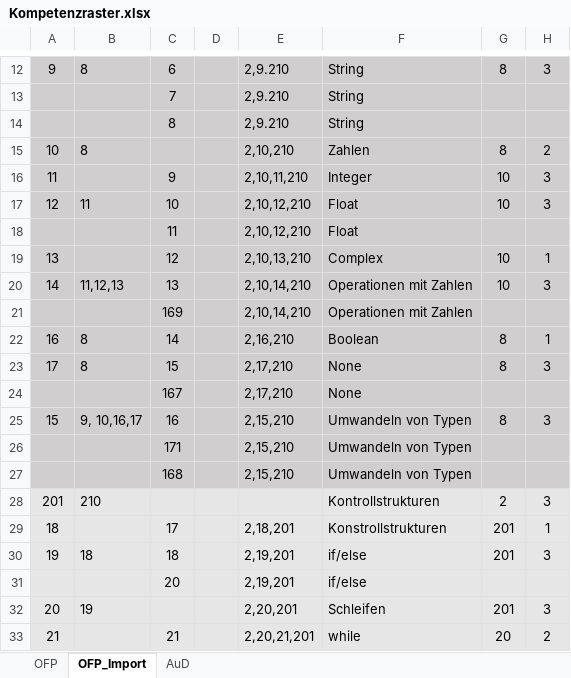
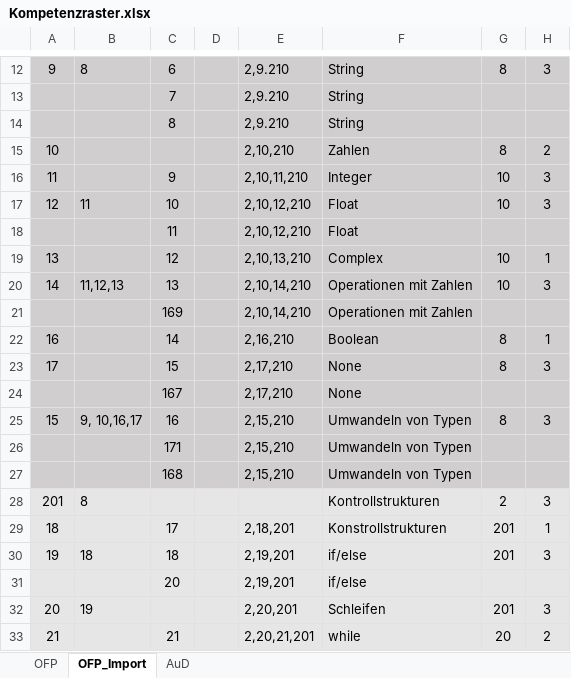
Before and after one commit to Timk46/ProTraHelper, an Excel workbook: files/Kompetenzraster.xlsx, sheet OFP_Import, drawn as a sheet; only a part is shown, gaps mark what is left out; values as stored, in another font and other column widths than the file's, no borders; conditional formats not drawn; the diff names each change by its address in the sheet, - before the commit and + after, or states it on an @@ line.

Commit message:
Kompetenzraster ConcepEdges fix

```diff
--- a/files/Kompetenzraster.xlsx (sheet OFP_Import)
+++ b/files/Kompetenzraster.xlsx (sheet OFP_Import)
-B15: 8
+B15: (empty)
-B22:B23: 8
+B22:B23: (empty)
-B28: 210
+B28: 8
```
